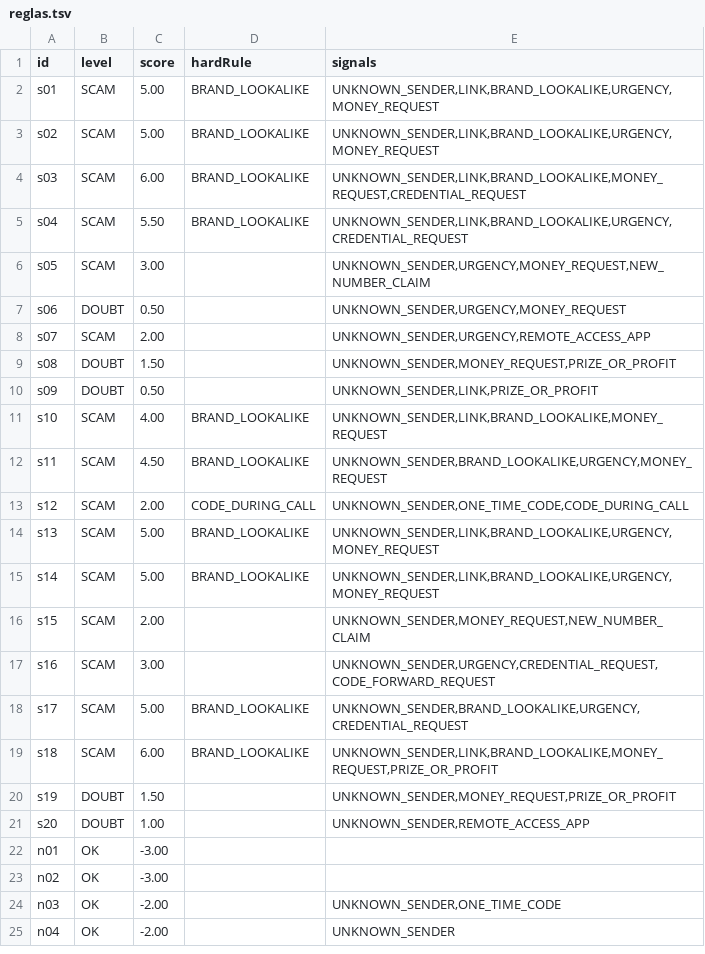
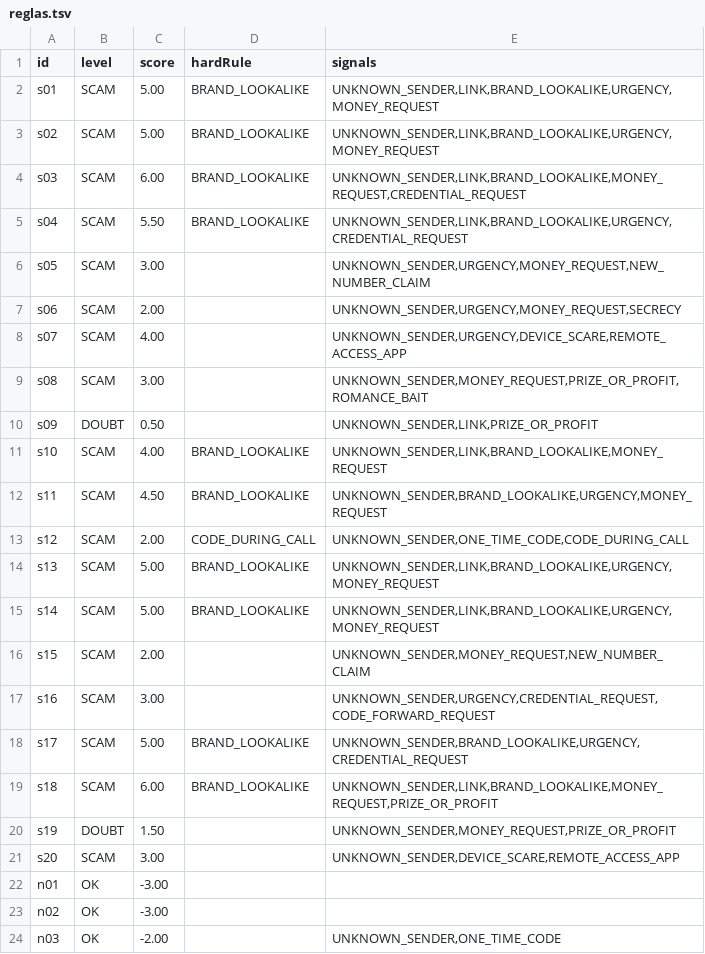
Before and after one commit to Ruby570bocadito/FriendlyPear, a TSV file: eval/prueba-20-20/resultados/reglas.tsv, drawn as a sheet; only a part is shown; the shorter side is filled out with more unchanged rows.

```diff
--- a/eval/prueba-20-20/resultados/reglas.tsv
+++ b/eval/prueba-20-20/resultados/reglas.tsv
@@ -6,5 +6,5 @@ s04	SCAM	5.50	BRAND_LOOKALIKE	UNKNOWN_SENDER,LINK,BRAND_LOOKALIKE,URGENCY,CREDEN
 s05	SCAM	3.00		UNKNOWN_SENDER,URGENCY,MONEY_REQUEST,NEW_NUMBER_CLAIM
-s06	DOUBT	0.50		UNKNOWN_SENDER,URGENCY,MONEY_REQUEST
-s07	SCAM	2.00		UNKNOWN_SENDER,URGENCY,REMOTE_ACCESS_APP
-s08	DOUBT	1.50		UNKNOWN_SENDER,MONEY_REQUEST,PRIZE_OR_PROFIT
+s06	SCAM	2.00		UNKNOWN_SENDER,URGENCY,MONEY_REQUEST,SECRECY
+s07	SCAM	4.00		UNKNOWN_SENDER,URGENCY,DEVICE_SCARE,REMOTE_ACCESS_APP
+s08	SCAM	3.00		UNKNOWN_SENDER,MONEY_REQUEST,PRIZE_OR_PROFIT,ROMANCE_BAIT
 s09	DOUBT	0.50		UNKNOWN_SENDER,LINK,PRIZE_OR_PROFIT
@@ -20,3 +20,3 @@ s18	SCAM	6.00	BRAND_LOOKALIKE	UNKNOWN_SENDER,LINK,BRAND_LOOKALIKE,MONEY_REQUEST,
 s19	DOUBT	1.50		UNKNOWN_SENDER,MONEY_REQUEST,PRIZE_OR_PROFIT
-s20	DOUBT	1.00		UNKNOWN_SENDER,REMOTE_ACCESS_APP
+s20	SCAM	3.00		UNKNOWN_SENDER,DEVICE_SCARE,REMOTE_ACCESS_APP
 n01	OK	-3.00		
```
Also changed, not shown: eval/reservado-200/resultados/reglas.tsv, 9 other files.
